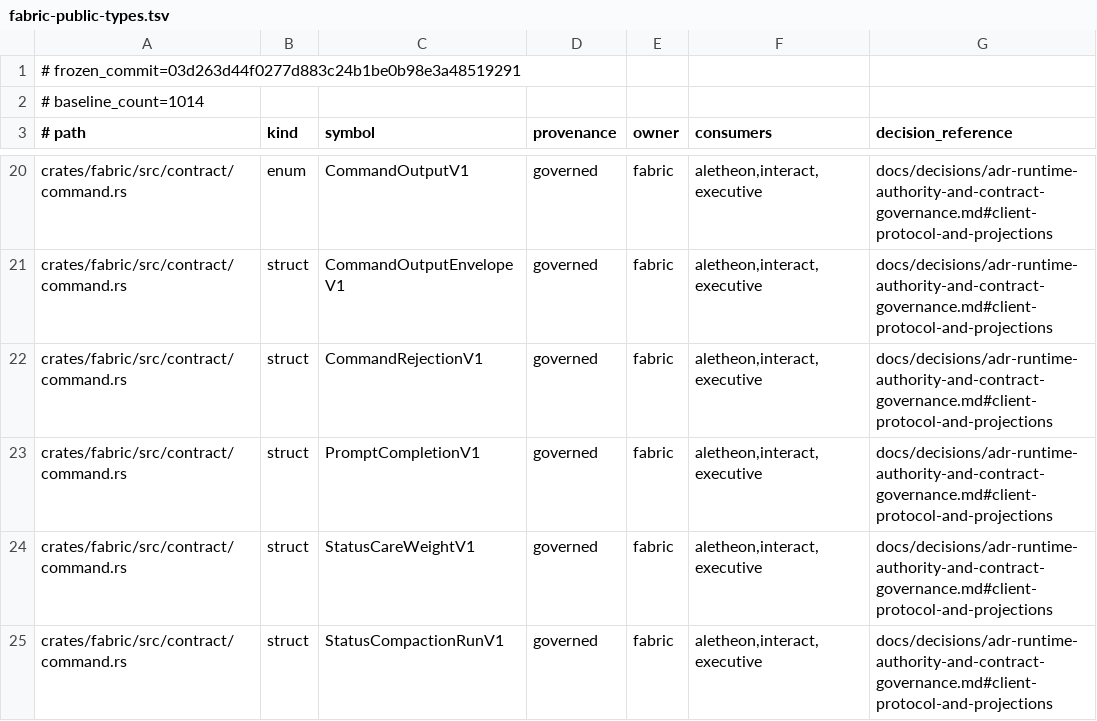
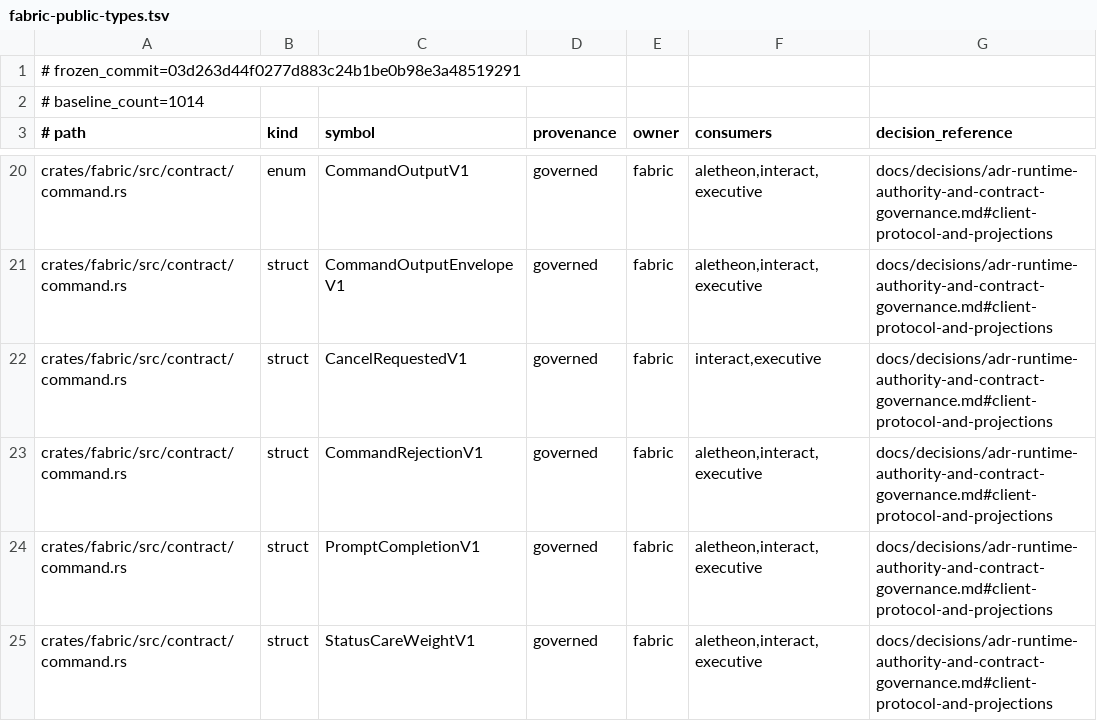
Before and after one commit to Aurobear/aletheon, a TSV file: config/architecture/fabric-public-types.tsv, drawn as a sheet; only a part is shown, gaps mark what is left out; the shorter side is filled out with more unchanged rows; the diff names each change by its address in the sheet, - before the commit and + after, or states it on an @@ line.

Commit message:
fix(runtime): settle Pi agents and cancellation through typed paths
Real-TUI acceptance exposed two runtime boundary violations: AgentControl routed
`pi-coder` tasks through the legacy CodingAttempt JSON adapter, and the cancel
acknowledgement reused the status projection field shape. Cancellation could
also append its terminal item with a sequence captured before runner fragments.

Make the resident Pi RPC adapter the canonical `pi-coder` AgentControl runtime,
retain `pi-rpc` as an alias, give cancellation a dedicated command result, and
refresh the durable Session tail after the cancelled runner is drained.

- route manifested Pi AgentControl launches to the resident RPC protocol
- model cancel acknowledgement as CancelRequestedV1 instead of status data
- append cancelled terminal notices after any runner-authored fragments
- cover canonical runtime selection, typed cancel rendering, and stale sequences

```diff
--- a/config/architecture/fabric-public-types.tsv
+++ b/config/architecture/fabric-public-types.tsv
+row 22: crates/fabric/src/contract/command.rs | struct | CancelRequestedV1 | governed | fabric | interact,executive | docs/decisions/adr-runtime-authority-and-contract-governance.md#client-protocol-and-projections
```
Also changed, not shown: 11 other files.
